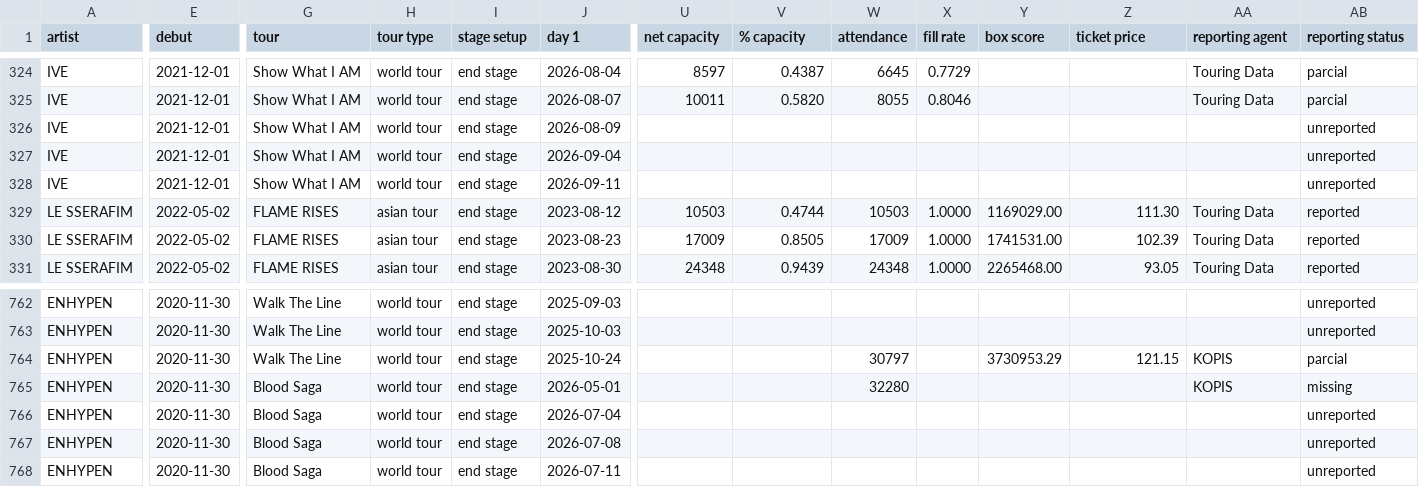
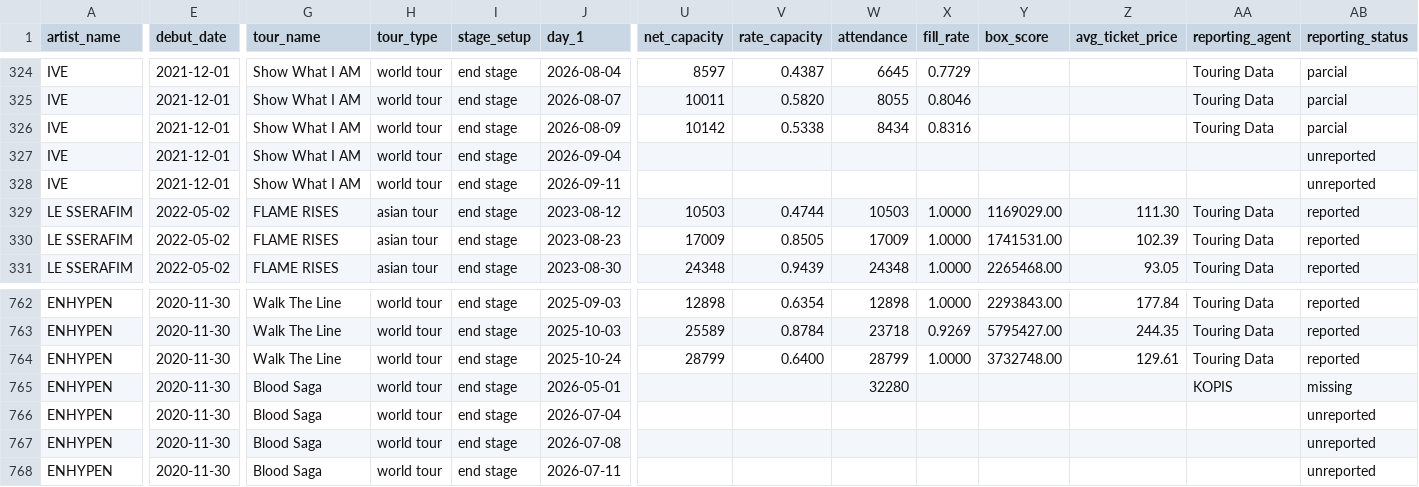
Before and after one commit to sioterino/tour-prediction, a CSV file: data/raw/dataset.csv, drawn as a sheet; only a part is shown, gaps mark what is left out; the diff covers the shown part only; the diff names each change by its address in the sheet, - before the commit and + after, or states it on an @@ line.

Commit message:
updates dataset to the most on date data

```diff
--- a/data/raw/dataset.csv
+++ b/data/raw/dataset.csv
-A1: artist
+A1: artist_name
-E1: debut
+E1: debut_date
-G1: tour
+G1: tour_name
-H1: tour type
+H1: tour_type
-I1: stage setup
+I1: stage_setup
-J1: day 1
+J1: day_1
-U1: net capacity
+U1: net_capacity
-V1: % capacity
+V1: rate_capacity
-X1: fill rate
+X1: fill_rate
-Y1: box score
+Y1: box_score
-Z1: ticket price
+Z1: avg_ticket_price
-AA1: reporting agent
+AA1: reporting_agent
-AB1: reporting status
+AB1: reporting_status
-U326 (net_capacity): (empty)
+U326 (net_capacity): 10142
-V326 (rate_capacity): (empty)
+V326 (rate_capacity): 0.5338
-W326 (attendance): (empty)
+W326 (attendance): 8434
-X326 (fill_rate): (empty)
+X326 (fill_rate): 0.8316
-AA326 (reporting_agent): (empty)
+AA326 (reporting_agent): Touring Data
-AB326 (reporting_status): unreported
+AB326 (reporting_status): parcial
-U762 (net_capacity): (empty)
+U762 (net_capacity): 12898
-V762 (rate_capacity): (empty)
+V762 (rate_capacity): 0.6354
-W762 (attendance): (empty)
+W762 (attendance): 12898
-X762 (fill_rate): (empty)
+X762 (fill_rate): 1.0000
-Y762 (box_score): (empty)
+Y762 (box_score): 2293843.00
-Z762 (avg_ticket_price): (empty)
+Z762 (avg_ticket_price): 177.84
-AA762:AA763 (reporting_agent): (empty)
+AA762:AA763 (reporting_agent): Touring Data
-AB762:AB763 (reporting_status): unreported
+AB762:AB763 (reporting_status): reported
-U763 (net_capacity): (empty)
+U763 (net_capacity): 25589
-V763 (rate_capacity): (empty)
+V763 (rate_capacity): 0.8784
-W763 (attendance): (empty)
+W763 (attendance): 23718
-X763 (fill_rate): (empty)
+X763 (fill_rate): 0.9269
-Y763 (box_score): (empty)
+Y763 (box_score): 5795427.00
-Z763 (avg_ticket_price): (empty)
+Z763 (avg_ticket_price): 244.35
-U764 (net_capacity): (empty)
+U764 (net_capacity): 28799
-V764 (rate_capacity): (empty)
+V764 (rate_capacity): 0.6400
-W764 (attendance): 30797
+W764 (attendance): 28799
-X764 (fill_rate): (empty)
+X764 (fill_rate): 1.0000
-Y764 (box_score): 3730953.29
+Y764 (box_score): 3732748.00
-Z764 (avg_ticket_price): 121.15
+Z764 (avg_ticket_price): 129.61
-AA764 (reporting_agent): KOPIS
+AA764 (reporting_agent): Touring Data
-AB764 (reporting_status): parcial
+AB764 (reporting_status): reported
```
Also changed, not shown: 48 edited cells elsewhere in this file.
